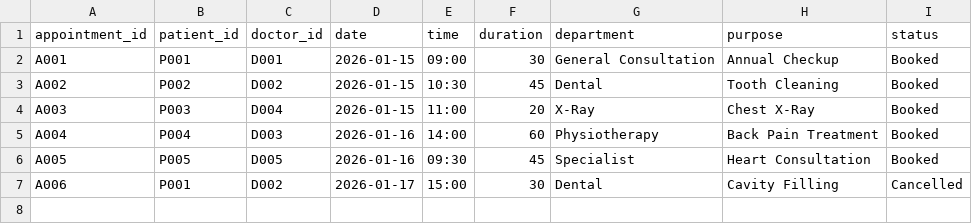
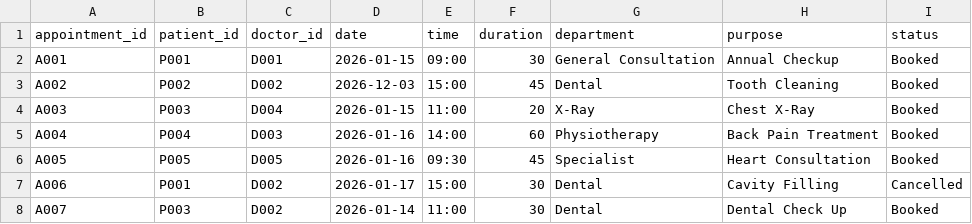
Before and after one commit to Sadia-ALCHE/ClinicManager_Summative_Group_B, a CSV file: appointments.csv, drawn as a sheet.

Commit message:
Added appointment

```diff
--- a/appointments.csv
+++ b/appointments.csv
@@ -2,3 +2,3 @@ appointment_id,patient_id,doctor_id,date,time,duration,department,purpose,status
 A001,P001,D001,2026-01-15,09:00,30,General Consultation,Annual Checkup,Booked
-A002,P002,D002,2026-01-15,10:30,45,Dental,Tooth Cleaning,Booked
+A002,P002,D002,2026-12-03,15:00,45,Dental,Tooth Cleaning,Booked
 A003,P003,D004,2026-01-15,11:00,20,X-Ray,Chest X-Ray,Booked
@@ -7 +7,2 @@ A005,P005,D005,2026-01-16,09:30,45,Specialist,Heart Consultation,Booked
 A006,P001,D002,2026-01-17,15:00,30,Dental,Cavity Filling,Cancelled
+A007,P003,D002,2026-01-14,11:00,30,Dental,Dental Check Up,Booked
```
